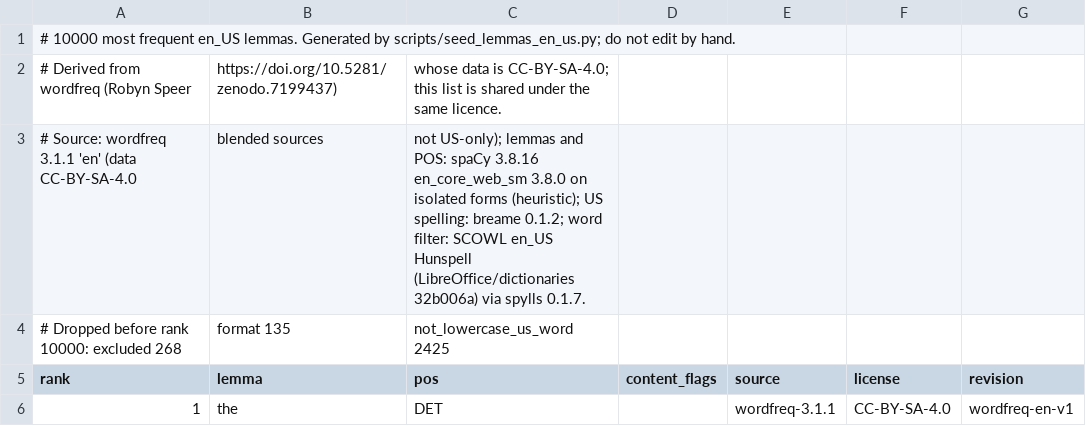
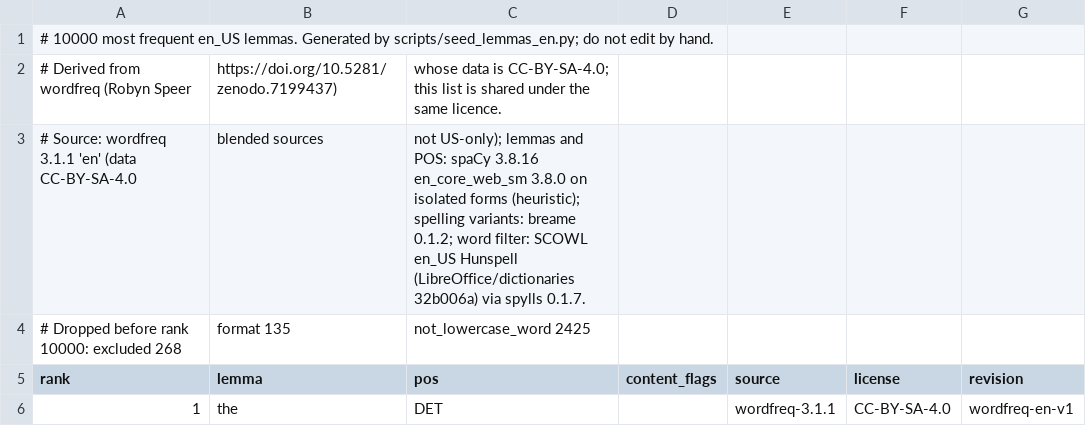
Before and after one commit to vvojtisek/poly-flow, a CSV file: backend/data/frequency/en_US.lemmas.csv, drawn as a sheet; only a part is shown.

```diff
--- a/backend/data/frequency/en_US.lemmas.csv
+++ b/backend/data/frequency/en_US.lemmas.csv
@@ -1,5 +1,5 @@
-# 10000 most frequent en_US lemmas. Generated by scripts/seed_lemmas_en_us.py; do not edit by hand.
+# 10000 most frequent en_US lemmas. Generated by scripts/seed_lemmas_en.py; do not edit by hand.
 # Derived from wordfreq (Robyn Speer, https://doi.org/10.5281/zenodo.7199437), whose data is CC-BY-SA-4.0; this list is shared under the same licence.
-# Source: wordfreq 3.1.1 'en' (data CC-BY-SA-4.0, blended sources, not US-only); lemmas and POS: spaCy 3.8.16 en_core_web_sm 3.8.0 on isolated forms (heuristic); US spelling: breame 0.1.2; word filter: SCOWL en_US Hunspell (LibreOffice/dictionaries 32b006a) via spylls 0.1.7.
-# Dropped before rank 10000: excluded 268, format 135, not_lowercase_us_word 2425
+# Source: wordfreq 3.1.1 'en' (data CC-BY-SA-4.0, blended sources, not US-only); lemmas and POS: spaCy 3.8.16 en_core_web_sm 3.8.0 on isolated forms (heuristic); spelling variants: breame 0.1.2; word filter: SCOWL en_US Hunspell (LibreOffice/dictionaries 32b006a) via spylls 0.1.7.
+# Dropped before rank 10000: excluded 268, format 135, not_lowercase_word 2425
 rank,lemma,pos,content_flags,source,license,revision
```
Also changed, not shown: backend/data/frequency/en.exclude.csv, backend/data/frequency/en.flags.csv, 10 other files.
